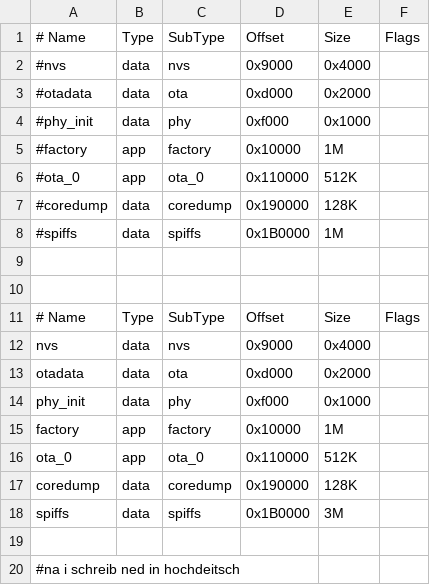
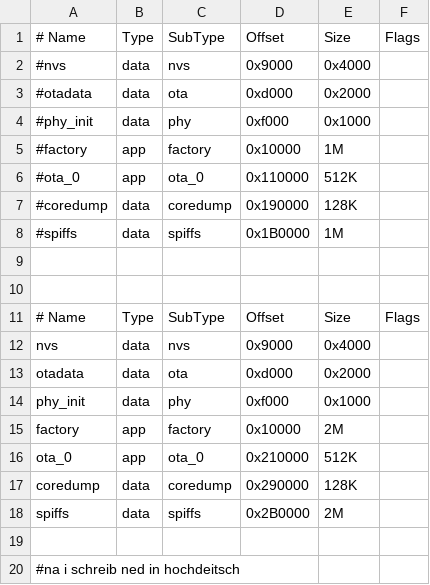
Before and after one commit to BananasHelp20/Eigene-Projekte, a CSV file: Pflanzenbewässerungssystem/Plant/partitions.csv, drawn as a sheet.

```diff
--- a/Pflanzenbewässerungssystem/Plant/partitions.csv
+++ b/Pflanzenbewässerungssystem/Plant/partitions.csv
@@ -14,6 +14,6 @@ otadata,  data, ota,     0xd000,  0x2000,
 phy_init, data, phy,     0xf000,  0x1000,
-factory,  app,  factory, 0x10000, 1M,
-ota_0,    app,  ota_0,   0x110000, 512K,
-coredump, data, coredump, 0x190000, 128K,
-spiffs,   data, spiffs,  0x1B0000, 3M,
+factory,  app,  factory, 0x10000, 2M,
+ota_0,    app,  ota_0,   0x210000, 512K,
+coredump, data, coredump, 0x290000, 128K,
+spiffs,   data, spiffs,  0x2B0000, 2M,
 
```
Also changed, not shown: 25 other files.
